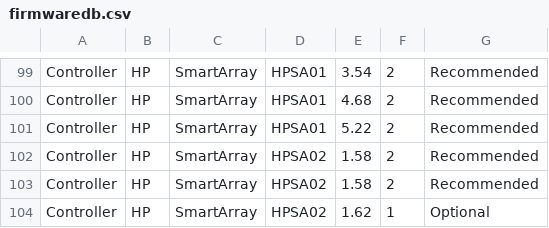
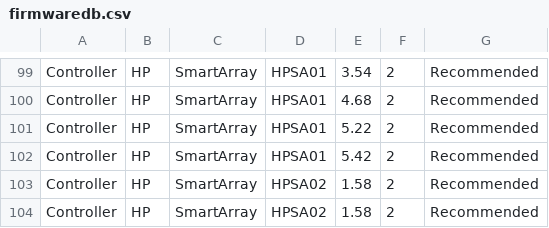
Before and after one commit to kvisle/firmwaredb, a CSV file: firmwaredb.csv, drawn as a sheet; only a part is shown, gaps mark what is left out; the shorter side is filled out with more unchanged rows.

Commit message:
New firmware available for HPSA01

```diff
--- a/firmwaredb.csv
+++ b/firmwaredb.csv
@@ -101,2 +101,3 @@
 "Controller","HP","SmartArray","HPSA01","5.22",2,"Recommended"
+"Controller","HP","SmartArray","HPSA01","5.42",2,"Recommended"
 "Controller","HP","SmartArray","HPSA02","1.58",2,"Recommended"
```
Also changed, not shown: scrapers/out.d/hp_smartarray_hpsa01.csv.
